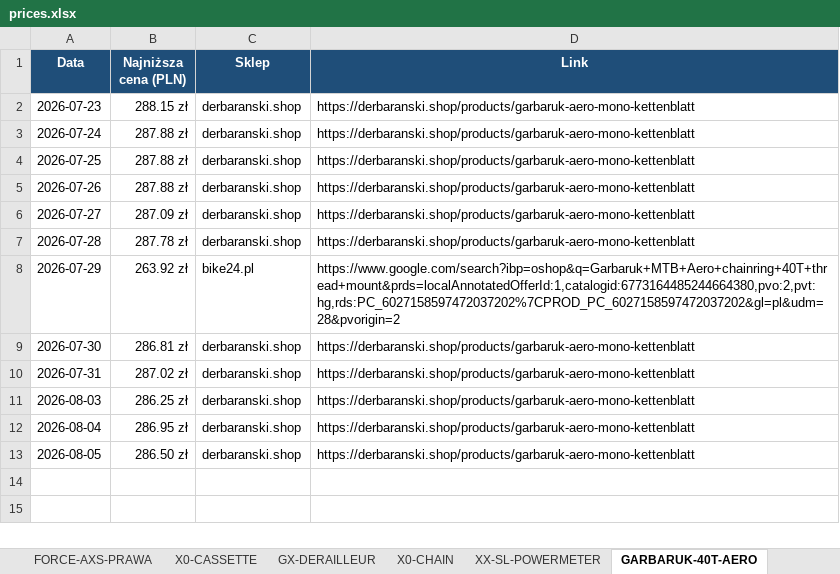
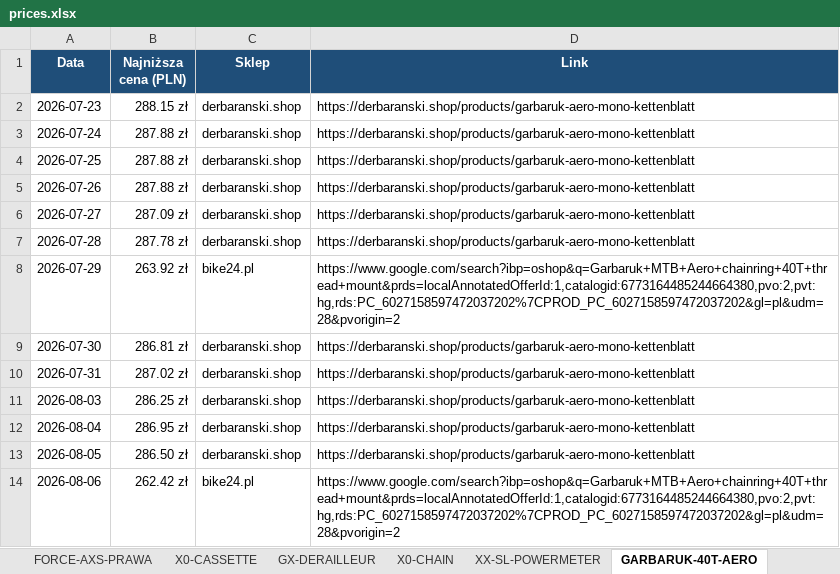
Before and after one commit to Wotjek/PriceChecker, an Excel workbook: output/prices.xlsx, sheet GARBARUK-40T-AERO, drawn as a sheet; values as stored, in another font and other column widths than the file's, no borders; charts and pictures not drawn; the diff names each change by its address in the sheet, - before the commit and + after, or states it on an @@ line.

```diff
--- a/output/prices.xlsx (sheet GARBARUK-40T-AERO)
+++ b/output/prices.xlsx (sheet GARBARUK-40T-AERO)
+row 14: 2026-08-06 | 262.42 zł | bike24.pl | https://www.google.com/search?ibp=oshop&q=Garbaruk+MTB+Aero+chainring+40T+thread+mount&prds=localAnnotatedOfferId:1,catalogid:6773164485244664380,pvo:2,pvt:hg,rds:PC_6027158597472037202%7CPROD_PC_6027158597472037202&gl=pl&udm=28&pvorigin=2
```
Also changed, not shown: sheet Historia, sheet Podsumowanie, sheet XX-SL-POWERMETER, sheet Canyon S15 VCLS 2.0, sheet GX-DERAILLEUR, sheet FORCE-AXS-LEWA, 4 more sheets, charts or pictures, 8 other files.
